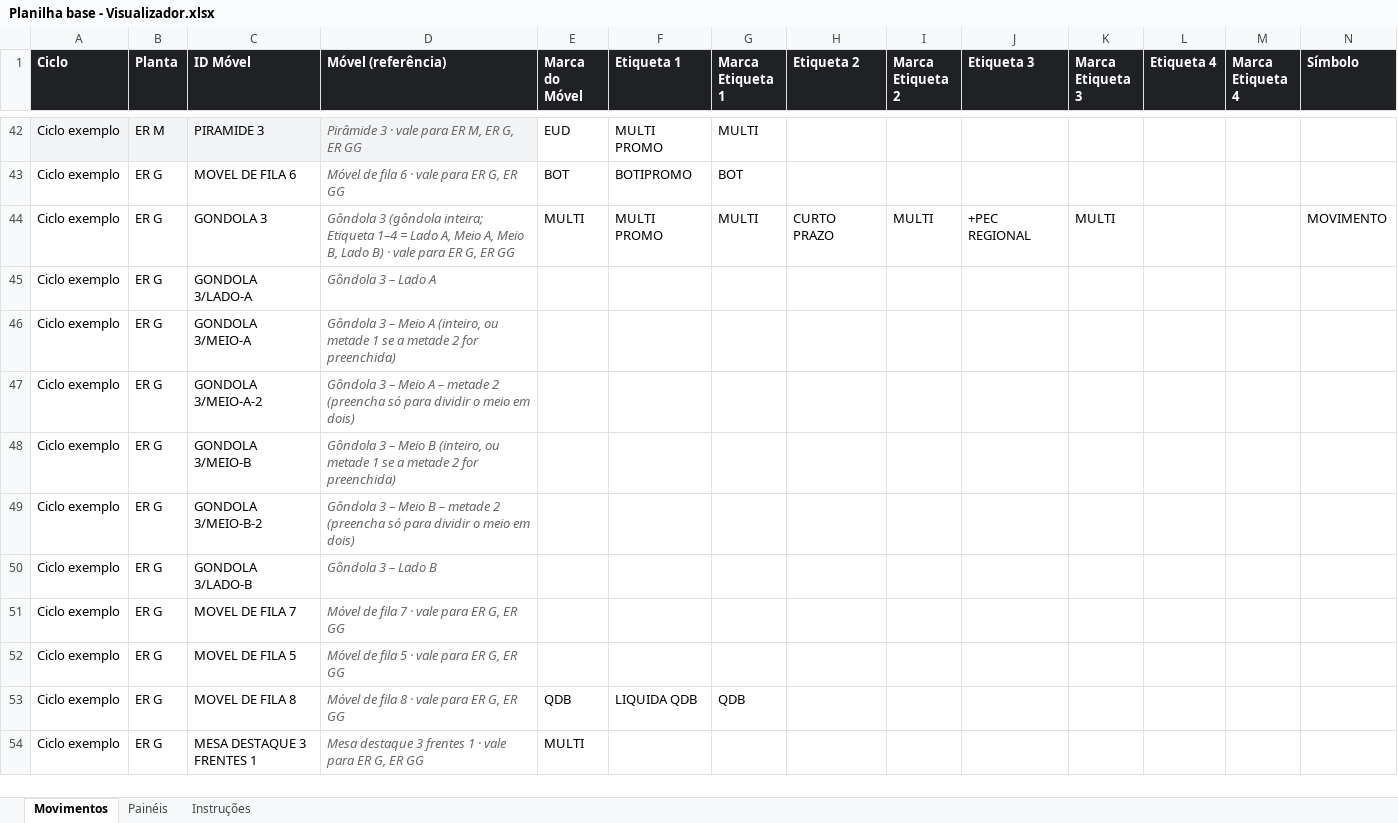
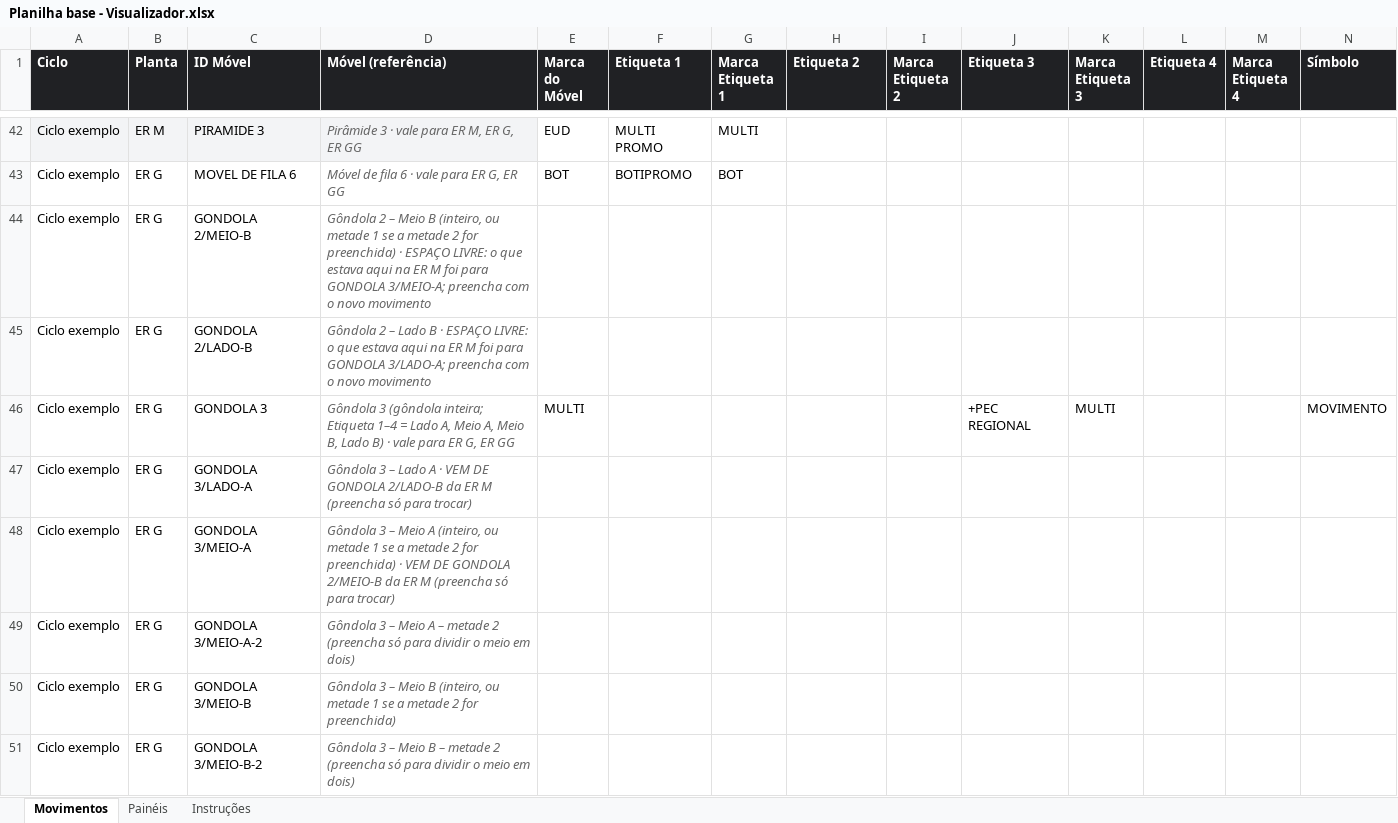
Before and after one commit to brunocardoso012-sketch/appscript, an Excel workbook: visualizador/Planilha base - Visualizador.xlsx, sheet Movimentos, drawn as a sheet; only a part is shown, gaps mark what is left out; the shorter side is filled out with more unchanged rows; values as stored, in another font and other column widths than the file's, no borders; conditional formats not drawn; addresses are those after the commit; rows hold the shown columns only; the diff names each change by its address in the sheet, - before the commit and + after, or states it on an @@ line.

```diff
--- a/visualizador/Planilha base - Visualizador.xlsx (sheet Movimentos)
+++ b/visualizador/Planilha base - Visualizador.xlsx (sheet Movimentos)
+row 44: Ciclo exemplo | ER G | GONDOLA 2/MEIO-B | Gôndola 2 – Meio B (inteiro, ou metade 1 se a metade 2 for preenchida) · ESPAÇO LIVRE: o que estava aqui na ER M foi para GONDOLA 3/MEIO-A; preencha com o novo movimento
+row 45: Ciclo exemplo | ER G | GONDOLA 2/LADO-B | Gôndola 2 – Lado B · ESPAÇO LIVRE: o que estava aqui na ER M foi para GONDOLA 3/LADO-A; preencha com o novo movimento
-F46 (Etiqueta 1): MULTI PROMO
+F46 (Etiqueta 1): (empty)
-G46 (Marca Etiqueta 1): MULTI
+G46 (Marca Etiqueta 1): (empty)
-H46 (Etiqueta 2): CURTO PRAZO
+H46 (Etiqueta 2): (empty)
-I46 (Marca Etiqueta 2): MULTI
+I46 (Marca Etiqueta 2): (empty)
-D47 (Móvel (referência)): …Lado A
+D47 (Móvel (referência)): …Lado A · VEM DE GONDOLA 2/LADO-B da ER M (preencha só para trocar)
-D48 (Móvel (referência)): …for preenchida)
+D48 (Móvel (referência)): …for preenchida) · VEM DE GONDOLA 2/MEIO-B da ER M (preencha só para trocar)
```
Also changed, not shown: sheet Instruções, 10 other files.
